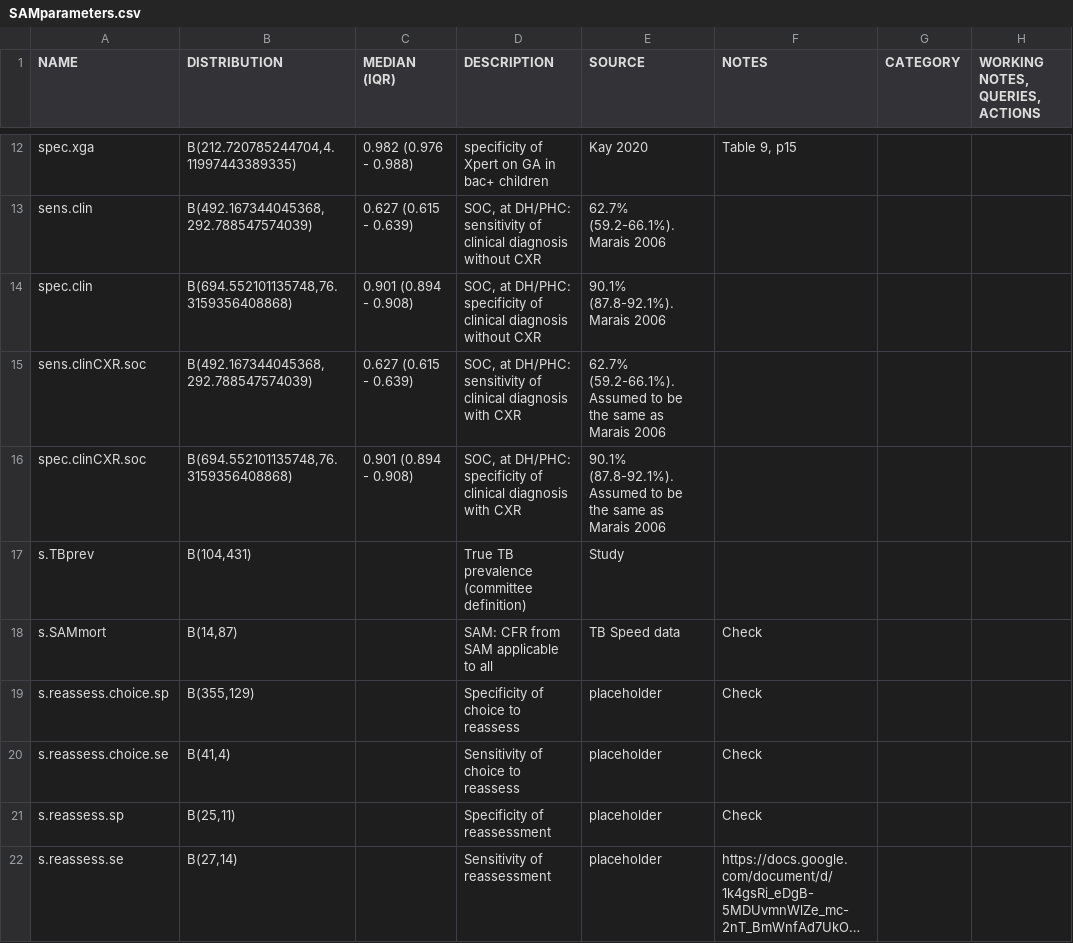
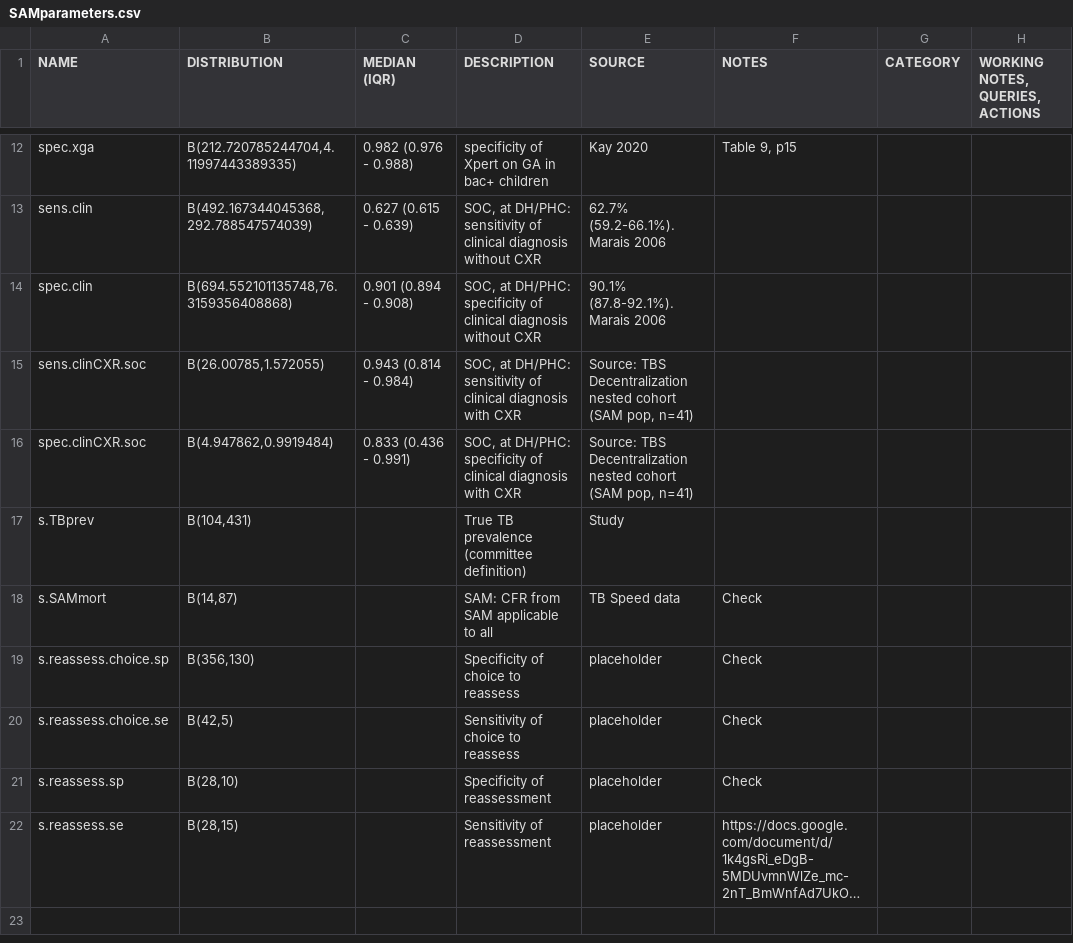
Before and after one commit to petedodd/TBSsam, a CSV file: data/SAMparameters.csv, drawn as a sheet; only a part is shown, gaps mark what is left out; long unchanged cells end in …; the diff names each change by its address in the sheet, - before the commit and + after, or states it on an @@ line.

Commit message:
updated se/sp clinical exam + CXR. updated reassess choice, se/sp

```diff
--- a/data/SAMparameters.csv
+++ b/data/SAMparameters.csv
-B15 (DISTRIBUTION): B(492.167344045368,292.788547574039)
+B15 (DISTRIBUTION): B(26.00785,1.572055)
-C15 (MEDIAN (IQR)): 0.627 (0.615 - 0.639)
+C15 (MEDIAN (IQR)): 0.943 (0.814 - 0.984)
-E15 (SOURCE): 62.7% (59.2-66.1%). Assumed to be the same as Marais 2006
+E15 (SOURCE): Source: TBS Decentralization nested cohort (SAM pop, n=41)
-B16 (DISTRIBUTION): B(694.552101135748,76.3159356408868)
+B16 (DISTRIBUTION): B(4.947862,0.9919484)
-C16 (MEDIAN (IQR)): 0.901 (0.894 - 0.908)
+C16 (MEDIAN (IQR)): 0.833 (0.436 - 0.991)
-E16 (SOURCE): 90.1% (87.8-92.1%). Assumed to be the same as Marais 2006
+E16 (SOURCE): Source: TBS Decentralization nested cohort (SAM pop, n=41)
-B19 (DISTRIBUTION): B(355,129)
+B19 (DISTRIBUTION): B(356,130)
-B20 (DISTRIBUTION): B(41,4)
+B20 (DISTRIBUTION): B(42,5)
-B21 (DISTRIBUTION): B(25,11)
+B21 (DISTRIBUTION): B(28,10)
-B22 (DISTRIBUTION): B(27,14)
+B22 (DISTRIBUTION): B(28,15)
```
